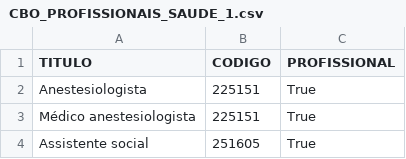
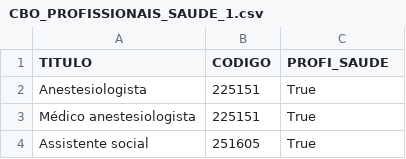
Before and after one commit to FlorSousa/covid-article, a CSV file: utils/CBO_PROFISSIONAIS_SAUDE_1.csv, drawn as a sheet; only a part is shown.

```diff
--- a/utils/CBO_PROFISSIONAIS_SAUDE_1.csv
+++ b/utils/CBO_PROFISSIONAIS_SAUDE_1.csv
@@ -1,2 +1,2 @@
-TITULO;CODIGO;PROFISSIONAL
+TITULO;CODIGO;PROFI_SAUDE
 Anestesiologista;225151;True
```
Also changed, not shown: 2 other files.
